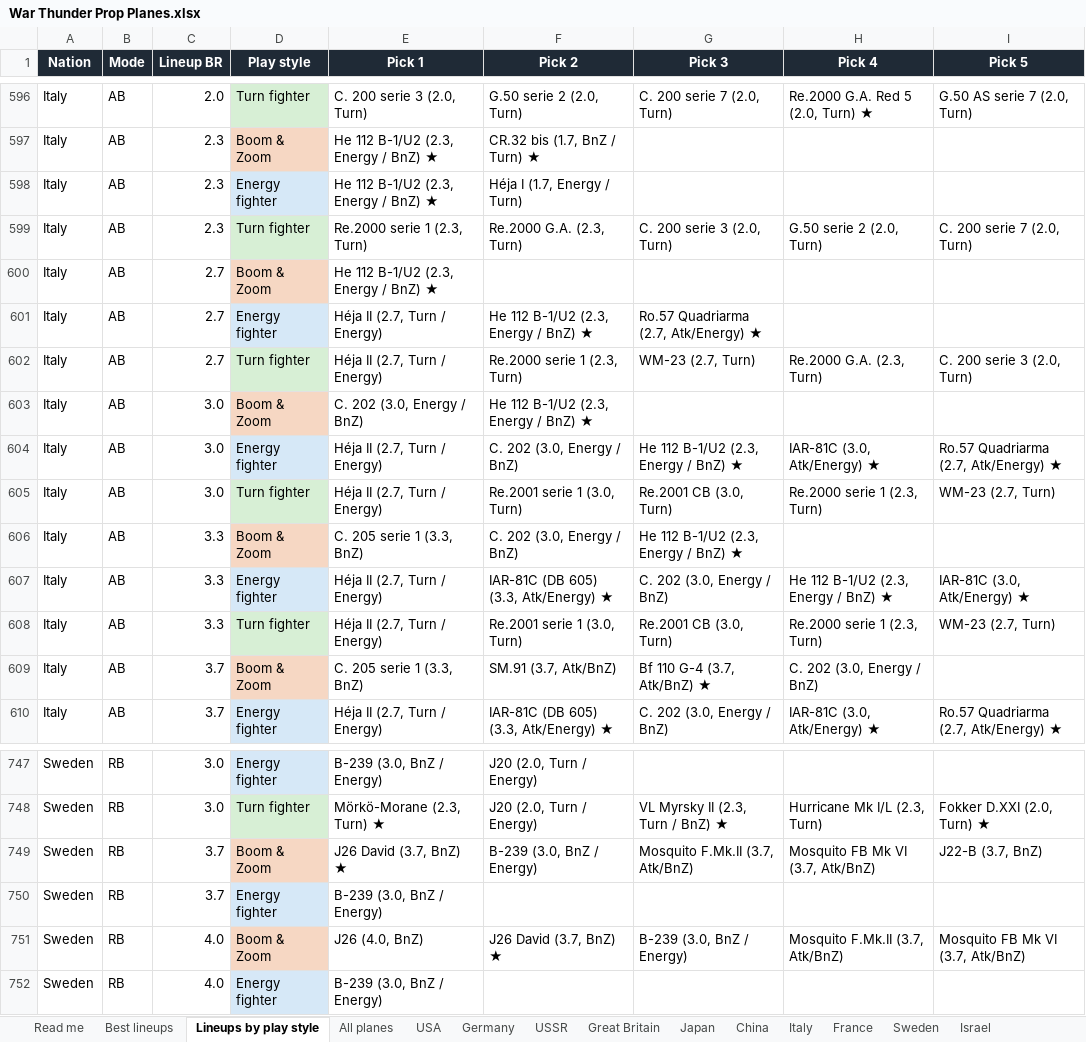
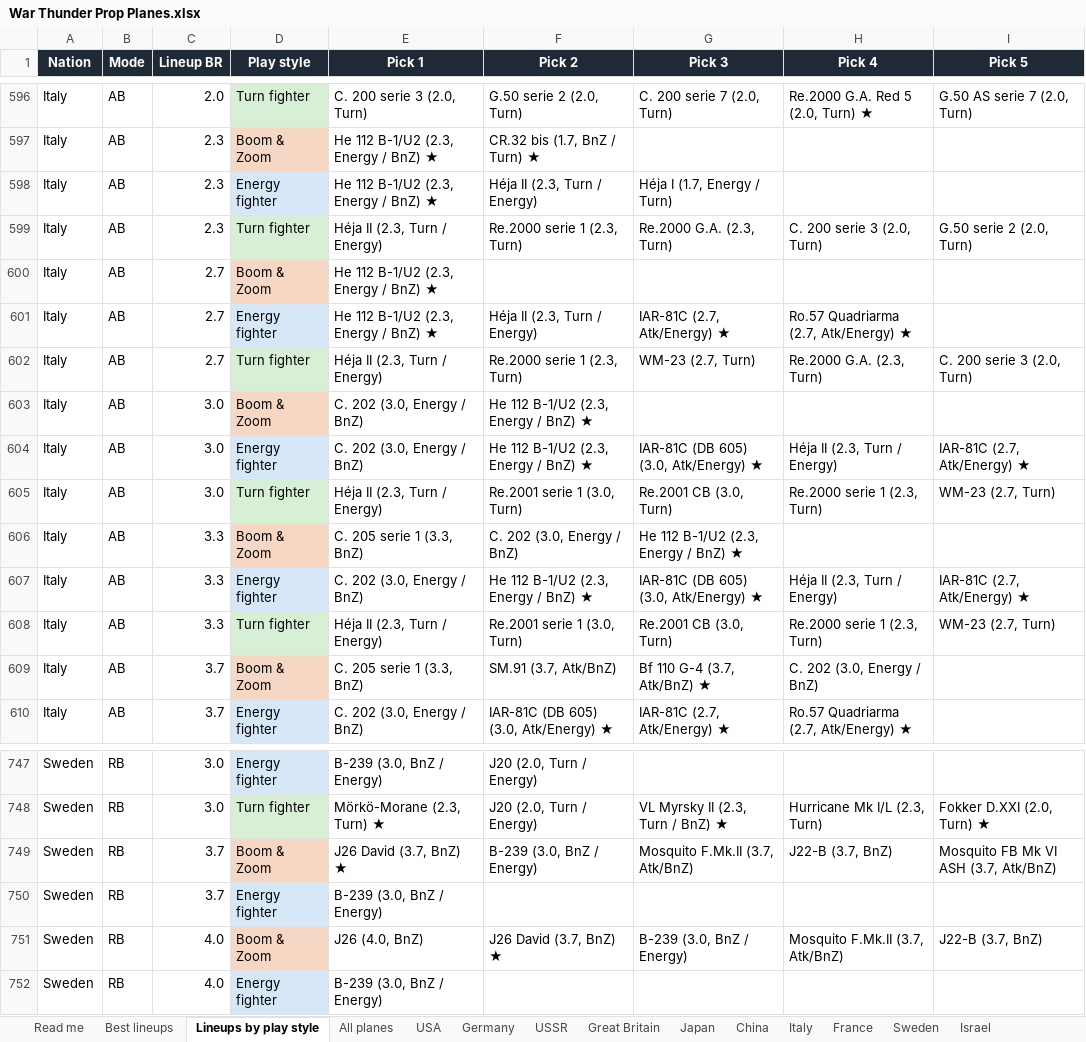
Before and after one commit to allentj14/prop-hangar, an Excel workbook: data/War Thunder Prop Planes.xlsx, sheet Lineups by play style, drawn as a sheet; only a part is shown, gaps mark what is left out; values as stored, in another font and other column widths than the file's, no borders; the diff covers the shown part only; the diff names each change by its address in the sheet, - before the commit and + after, or states it on an @@ line.

```diff
--- a/data/War Thunder Prop Planes.xlsx (sheet Lineups by play style)
+++ b/data/War Thunder Prop Planes.xlsx (sheet Lineups by play style)
-F598 (Pick 2): Héja I (1.7, Energy / Turn)
+F598 (Pick 2): Héja II (2.3, Turn / Energy)
-G598 (Pick 3): (empty)
+G598 (Pick 3): Héja I (1.7, Energy / Turn)
-E599 (Pick 1): Re.2000 serie 1 (2.3, Turn)
+E599 (Pick 1): Héja II (2.3, Turn / Energy)
-F599 (Pick 2): Re.2000 G.A. (2.3, Turn)
+F599 (Pick 2): Re.2000 serie 1 (2.3, Turn)
-G599 (Pick 3): C. 200 serie 3 (2.0, Turn)
+G599 (Pick 3): Re.2000 G.A. (2.3, Turn)
-H599 (Pick 4): G.50 serie 2 (2.0, Turn)
+H599 (Pick 4): C. 200 serie 3 (2.0, Turn)
-I599 (Pick 5): C. 200 serie 7 (2.0, Turn)
+I599 (Pick 5): G.50 serie 2 (2.0, Turn)
-E601 (Pick 1): Héja II (2.7, Turn / Energy)
+E601 (Pick 1): He 112 B-1/U2 (2.3, Energy / BnZ) ★
-F601 (Pick 2): He 112 B-1/U2 (2.3, Energy / BnZ) ★
+F601 (Pick 2): Héja II (2.3, Turn / Energy)
-G601 (Pick 3): Ro.57 Quadriarma (2.7, Atk/Energy) ★
+G601 (Pick 3): IAR-81C (2.7, Atk/Energy) ★
-H601 (Pick 4): (empty)
+H601 (Pick 4): Ro.57 Quadriarma (2.7, Atk/Energy) ★
-E602 (Pick 1): Héja II (2.7, Turn / Energy)
+E602 (Pick 1): Héja II (2.3, Turn / Energy)
-E604 (Pick 1): Héja II (2.7, Turn / Energy)
+E604 (Pick 1): C. 202 (3.0, Energy / BnZ)
-F604 (Pick 2): C. 202 (3.0, Energy / BnZ)
+F604 (Pick 2): He 112 B-1/U2 (2.3, Energy / BnZ) ★
-G604 (Pick 3): He 112 B-1/U2 (2.3, Energy / BnZ) ★
+G604 (Pick 3): IAR-81C (DB 605) (3.0, Atk/Energy) ★
-H604 (Pick 4): IAR-81C (3.0, Atk/Energy) ★
+H604 (Pick 4): Héja II (2.3, Turn / Energy)
-I604 (Pick 5): Ro.57 Quadriarma (2.7, Atk/Energy) ★
+I604 (Pick 5): IAR-81C (2.7, Atk/Energy) ★
-E605 (Pick 1): Héja II (2.7, Turn / Energy)
+E605 (Pick 1): Héja II (2.3, Turn / Energy)
-E607 (Pick 1): Héja II (2.7, Turn / Energy)
+E607 (Pick 1): C. 202 (3.0, Energy / BnZ)
-F607 (Pick 2): IAR-81C (DB 605) (3.3, Atk/Energy) ★
+F607 (Pick 2): He 112 B-1/U2 (2.3, Energy / BnZ) ★
-G607 (Pick 3): C. 202 (3.0, Energy / BnZ)
+G607 (Pick 3): IAR-81C (DB 605) (3.0, Atk/Energy) ★
-H607 (Pick 4): He 112 B-1/U2 (2.3, Energy / BnZ) ★
+H607 (Pick 4): Héja II (2.3, Turn / Energy)
-I607 (Pick 5): IAR-81C (3.0, Atk/Energy) ★
+I607 (Pick 5): IAR-81C (2.7, Atk/Energy) ★
-E608 (Pick 1): Héja II (2.7, Turn / Energy)
+E608 (Pick 1): Héja II (2.3, Turn / Energy)
-E610 (Pick 1): Héja II (2.7, Turn / Energy)
+E610 (Pick 1): C. 202 (3.0, Energy / BnZ)
-F610 (Pick 2): IAR-81C (DB 605) (3.3, Atk/Energy) ★
+F610 (Pick 2): IAR-81C (DB 605) (3.0, Atk/Energy) ★
-G610 (Pick 3): C. 202 (3.0, Energy / BnZ)
+G610 (Pick 3): IAR-81C (2.7, Atk/Energy) ★
-H610 (Pick 4): IAR-81C (3.0, Atk/Energy) ★
+H610 (Pick 4): Ro.57 Quadriarma (2.7, Atk/Energy) ★
-I610 (Pick 5): Ro.57 Quadriarma (2.7, Atk/Energy) ★
+I610 (Pick 5): (empty)
-H749 (Pick 4): Mosquito FB Mk VI (3.7, Atk/BnZ)
+H749 (Pick 4): J22-B (3.7, BnZ)
-I749 (Pick 5): J22-B (3.7, BnZ)
+I749 (Pick 5): Mosquito FB Mk VI ASH (3.7, Atk/BnZ)
-I751 (Pick 5): Mosquito FB Mk VI (3.7, Atk/BnZ)
+I751 (Pick 5): J22-B (3.7, BnZ)
```
Also changed, not shown: 130 edited cells elsewhere in this sheet, sheet All planes, sheet Best lineups, sheet USA, sheet Japan, sheet Great Britain, sheet USSR, 6 more sheets, 6 other files.
